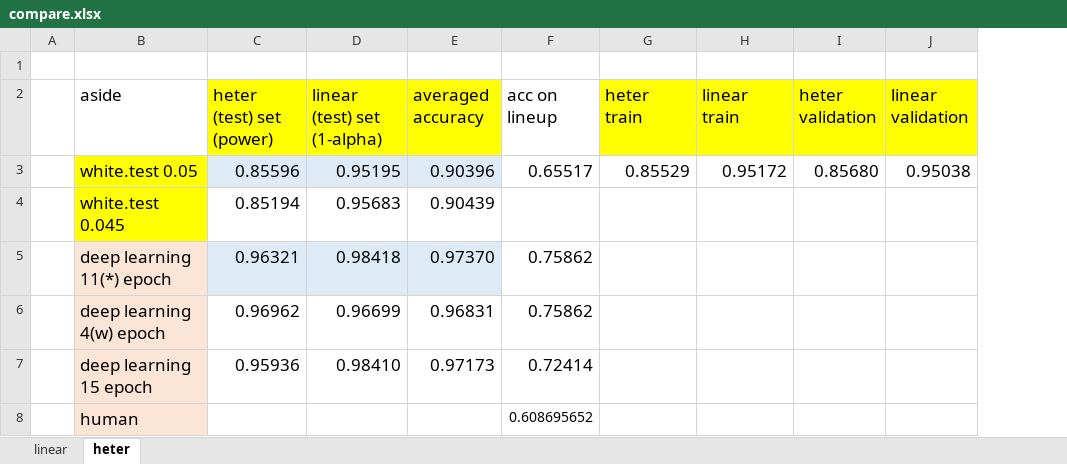
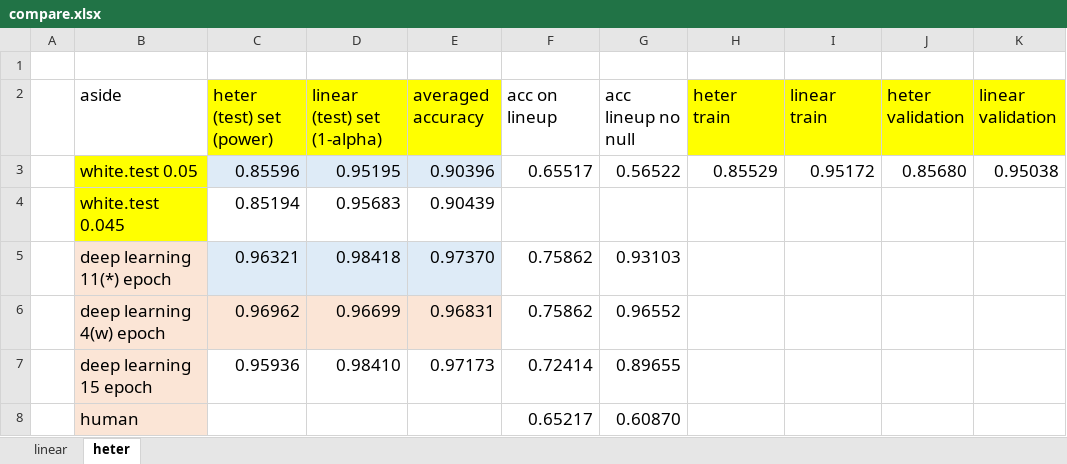
Before and after one commit to shuofan18/ETF5550, an Excel workbook: compare.xlsx, sheet heter, drawn as a sheet; only a part is shown; values as stored, in another font and other column widths than the file's, no borders; the diff names each change by its address in the sheet, - before the commit and + after, or states it on an @@ line.

```diff
--- a/compare.xlsx (sheet heter)
+++ b/compare.xlsx (sheet heter)
+column G (acc lineup no null), rows 3-8: 0.56522 |  | 0.93103 | 0.96552 | 0.89655 | 0.60870
-C6:E6 fill: none
+C6:E6 fill: #FBE5D6
-F8 (acc on lineup): 0.608695652
+F8 (acc on lineup): 0.65217
@@ F8 text size: larger @@
```
Also changed, not shown: sheet linear, formulas that keep their value, 1 other file.
